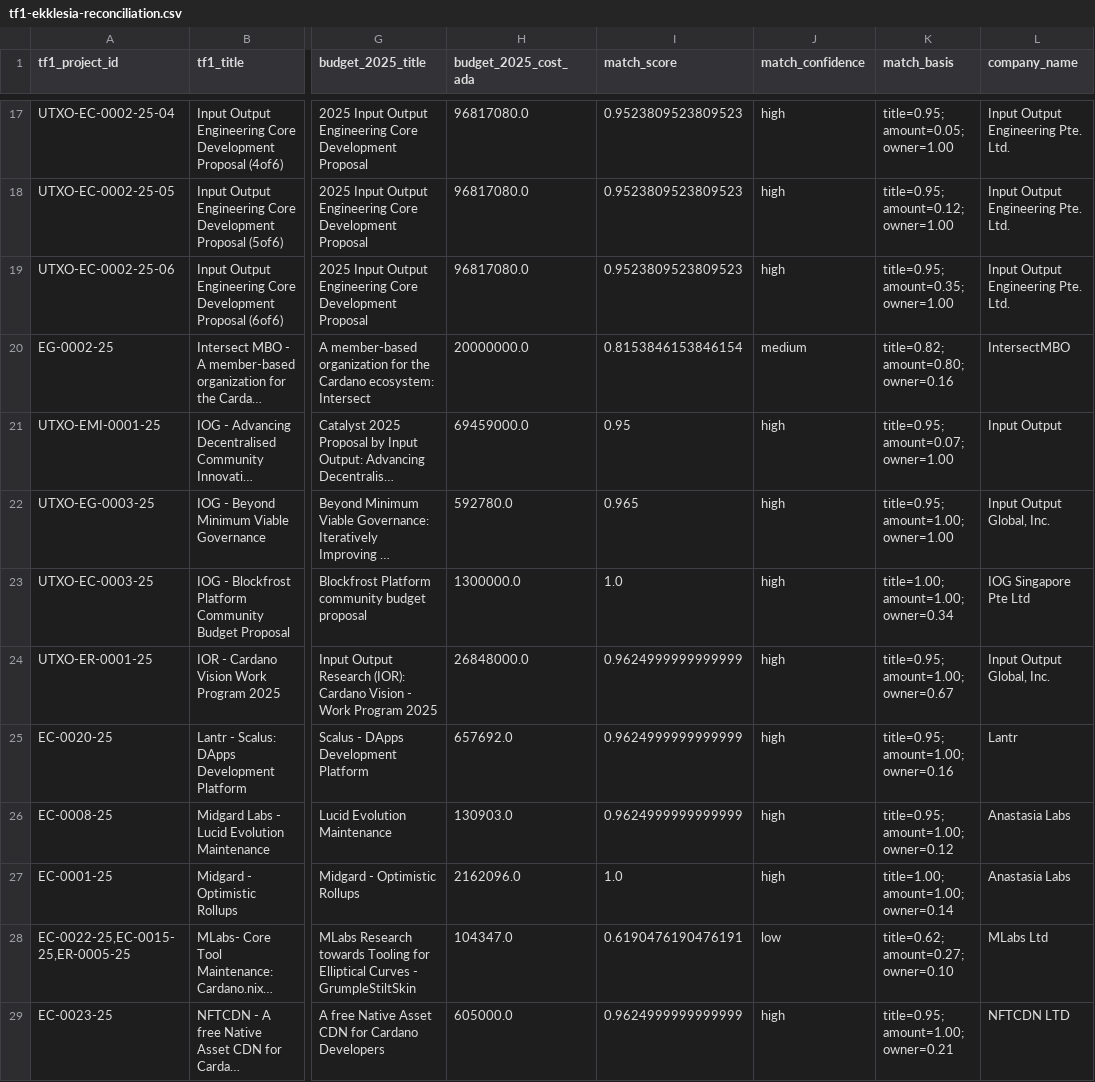
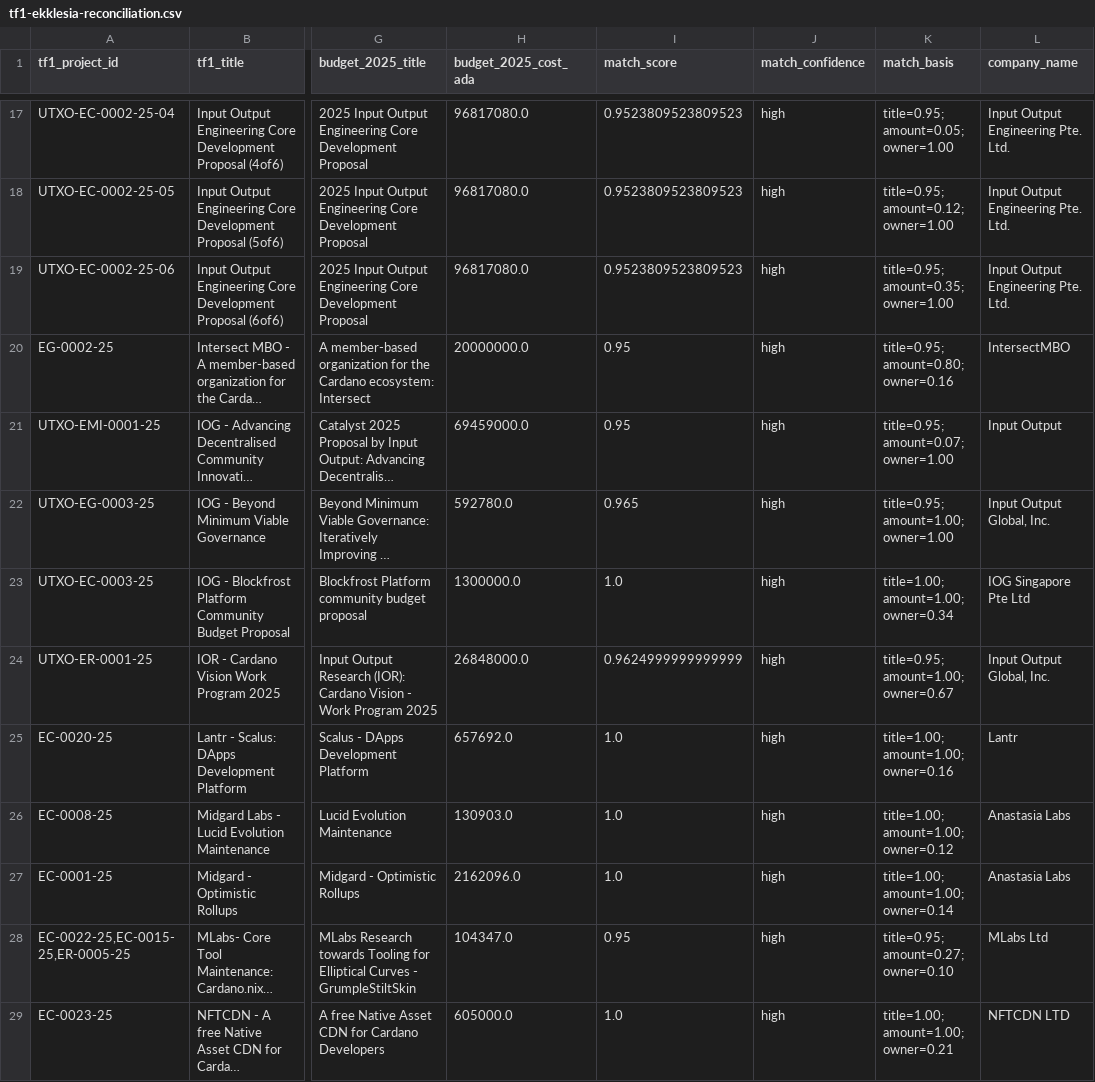
Before and after one commit to LloydDuhon/cardano-treasury-history-archive, a CSV file: reports/treasury-fund-2/tf1-ekklesia-reconciliation.csv, drawn as a sheet; only a part is shown, gaps mark what is left out; long unchanged cells end in …; the diff covers the shown part only; the diff names each change by its address in the sheet, - before the commit and + after, or states it on an @@ line.

Commit message:
Reconcile on-chain treasury withdrawals (#11)

```diff
--- a/reports/treasury-fund-2/tf1-ekklesia-reconciliation.csv
+++ b/reports/treasury-fund-2/tf1-ekklesia-reconciliation.csv
-I20 (match_score): 0.8153846153846154
+I20 (match_score): 0.95
-J20 (match_confidence): medium
+J20 (match_confidence): high
-K20 (match_basis): title=0.82; amount=0.80; owner=0.16
+K20 (match_basis): title=0.95; amount=0.80; owner=0.16
-I25:I26 (match_score): 0.9624999999999999
+I25:I26 (match_score): 1.0
-K25 (match_basis): title=0.95; amount=1.00; owner=0.16
+K25 (match_basis): title=1.00; amount=1.00; owner=0.16
-K26 (match_basis): title=0.95; amount=1.00; owner=0.12
+K26 (match_basis): title=1.00; amount=1.00; owner=0.12
-I28 (match_score): 0.6190476190476191
+I28 (match_score): 0.95
-J28 (match_confidence): low
+J28 (match_confidence): high
-K28 (match_basis): title=0.62; amount=0.27; owner=0.10
+K28 (match_basis): title=0.95; amount=0.27; owner=0.10
-I29 (match_score): 0.9624999999999999
+I29 (match_score): 1.0
-K29 (match_basis): title=0.95; amount=1.00; owner=0.21
+K29 (match_basis): title=1.00; amount=1.00; owner=0.21
```
Also changed, not shown: 56 edited cells elsewhere in this file, 10 other files.
